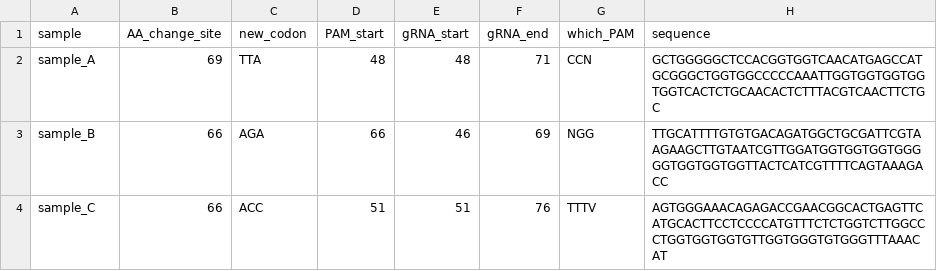
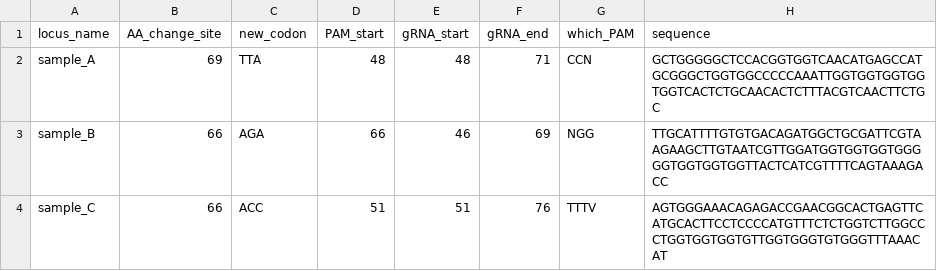
Before and after one commit to NICHD-BSPC/tiars-designer, a TSV file: Scaling_Up/sampletable.tsv, drawn as a sheet.

Commit message:
Added Sphinx definition lists, updated Snakefile with new CLI formatting

```diff
--- a/Scaling_Up/sampletable.tsv
+++ b/Scaling_Up/sampletable.tsv
@@ -1,2 +1,2 @@
-sample	AA_change_site	new_codon	PAM_start	gRNA_start	gRNA_end	which_PAM	sequence
+locus_name	AA_change_site	new_codon	PAM_start	gRNA_start	gRNA_end	which_PAM	sequence
 sample_A	69	TTA	48	48	71	CCN	GCTGGGGGCTCCACGGTGGTCAACATGAGCCATGCGGGCTGGTGGCCCCCAAATTGGTGGTGGTGGTGGTCACTCTGCAACACTCTTTACGTCAACTTCTGC
```
Also changed, not shown: 5 other files.
